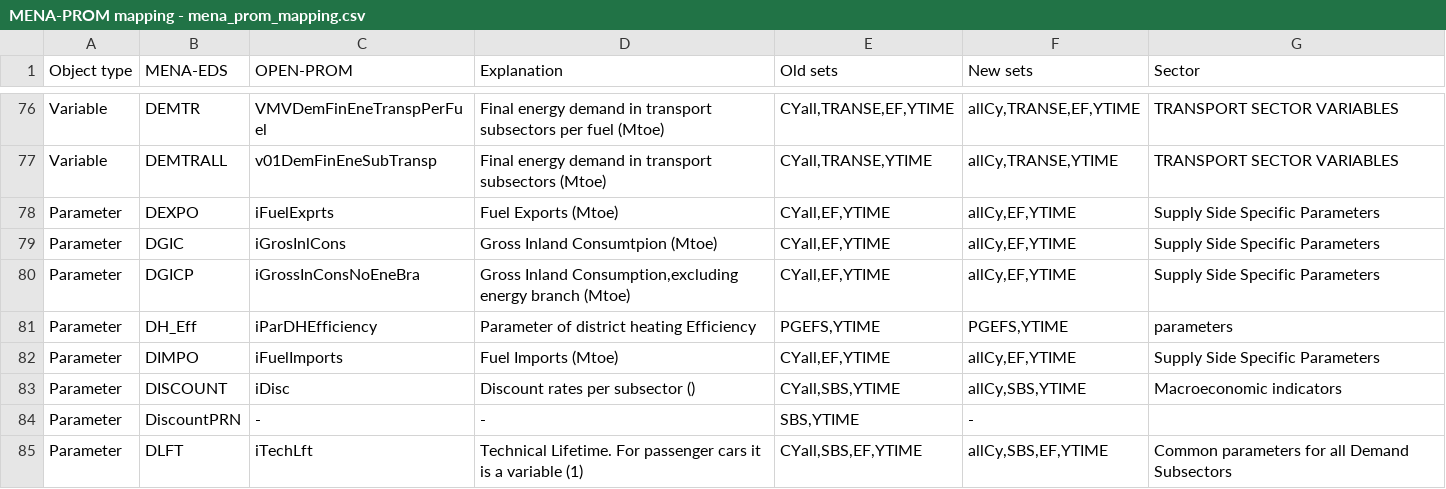
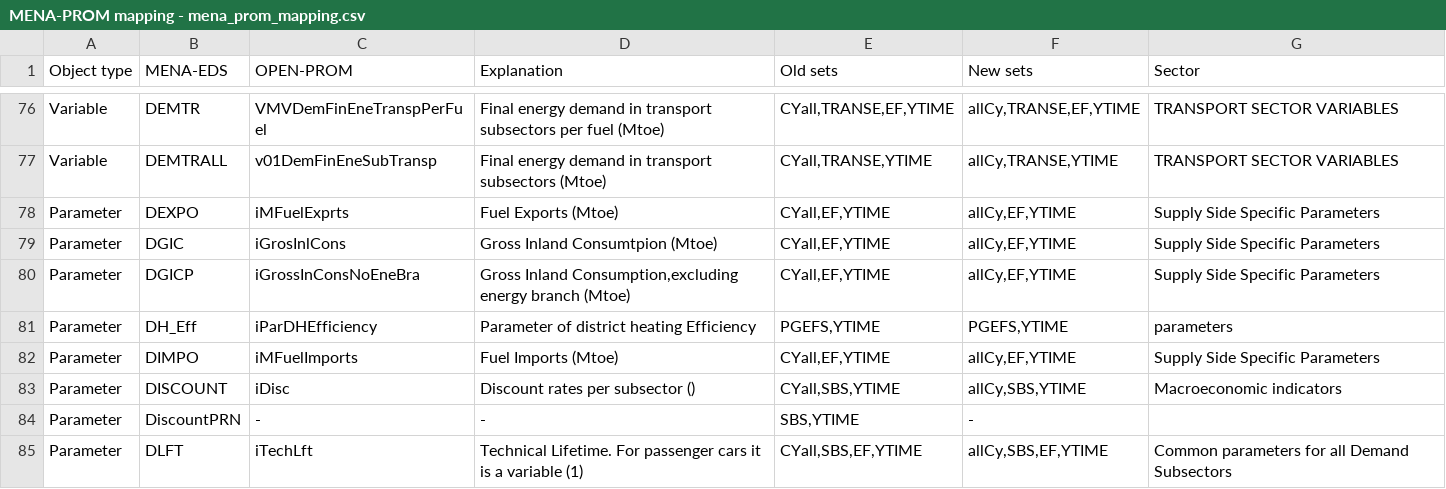
Before and after one commit to e3modelling/OPEN-PROM, a CSV file: MENA-PROM mapping - mena_prom_mapping.csv, drawn as a sheet; only a part is shown, gaps mark what is left out; the diff covers the shown part only.

```diff
--- a/MENA-PROM mapping - mena_prom_mapping.csv
+++ b/MENA-PROM mapping - mena_prom_mapping.csv
@@ -81,3 +81,3 @@ Variable,DEMTR,VMVDemFinEneTranspPerFuel,Final energy demand in transport subsec
 Variable,DEMTRALL,v01DemFinEneSubTransp,Final energy demand in transport subsectors (Mtoe),"CYall,TRANSE,YTIME","allCy,TRANSE,YTIME",TRANSPORT SECTOR VARIABLES
-Parameter,DEXPO,iFuelExprts,Fuel Exports (Mtoe),"CYall,EF,YTIME","allCy,EF,YTIME",Supply Side Specific Parameters
+Parameter,DEXPO,iMFuelExprts,Fuel Exports (Mtoe),"CYall,EF,YTIME","allCy,EF,YTIME",Supply Side Specific Parameters
 Parameter,DGIC,iGrosInlCons,Gross Inland Consumtpion (Mtoe),"CYall,EF,YTIME","allCy,EF,YTIME",Supply Side Specific Parameters
@@ -85,3 +85,3 @@ Parameter,DGICP,iGrossInConsNoEneBra,"Gross Inland Consumption,excluding energy
 Parameter,DH_Eff,iParDHEfficiency,Parameter of  district heating Efficiency ,"PGEFS,YTIME","PGEFS,YTIME",parameters
-Parameter,DIMPO,iFuelImports,Fuel Imports (Mtoe),"CYall,EF,YTIME","allCy,EF,YTIME",Supply Side Specific Parameters
+Parameter,DIMPO,iMFuelImports,Fuel Imports (Mtoe),"CYall,EF,YTIME","allCy,EF,YTIME",Supply Side Specific Parameters
 Parameter,DISCOUNT,iDisc,Discount rates per subsector (),"CYall,SBS,YTIME","allCy,SBS,YTIME",Macroeconomic indicators
```
Also changed, not shown: 22 edited cells elsewhere in this file, MAP-VARIABLES.csv, 20 other files.
